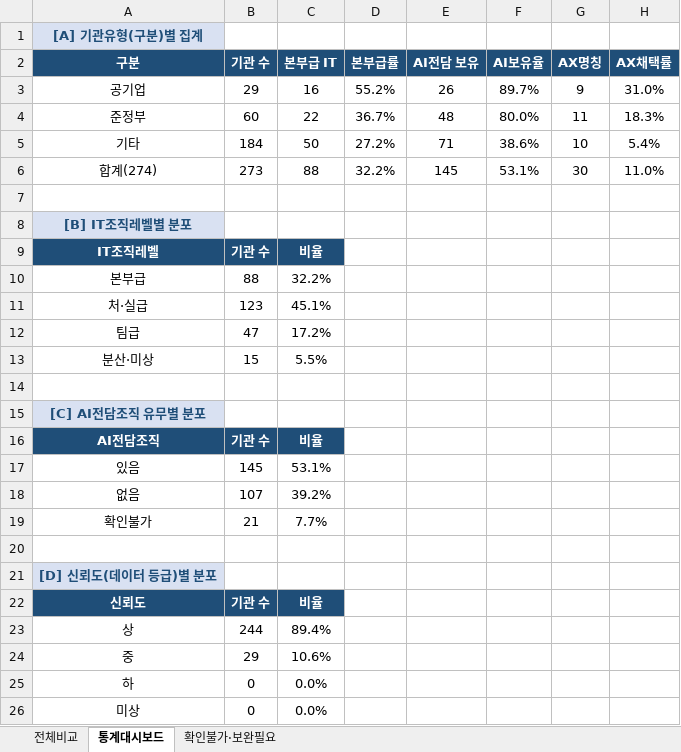
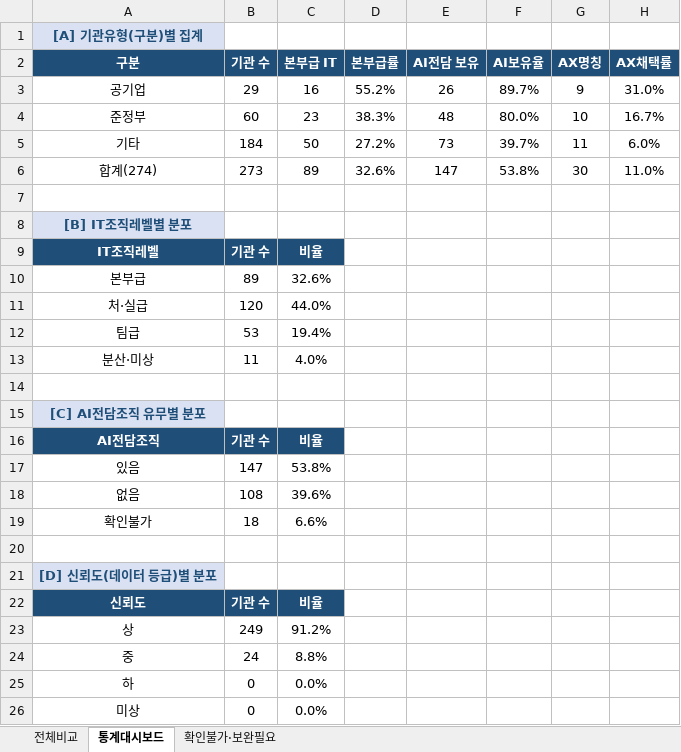
Before and after one commit to lovelyquality/korea-public-it-org-2026, an Excel workbook: IT조직_비교표_공공기관274.xlsx, sheet 통계대시보드, drawn as a sheet; values as stored, in another font and other column widths than the file's, no borders; the diff names each change by its address in the sheet, - before the commit and + after, or states it on an @@ line.

```diff
--- a/IT조직_비교표_공공기관274.xlsx (sheet 통계대시보드)
+++ b/IT조직_비교표_공공기관274.xlsx (sheet 통계대시보드)
-C4 (본부급 IT): 22
+C4 (본부급 IT): 23
-D4 (본부급률): 36.7%
+D4 (본부급률): 38.3%
-G4 (AX명칭): 11
+G4 (AX명칭): 10
-H4 (AX채택률): 18.3%
+H4 (AX채택률): 16.7%
-E5 (AI전담 보유): 71
+E5 (AI전담 보유): 73
-F5 (AI보유율): 38.6%
+F5 (AI보유율): 39.7%
-G5 (AX명칭): 10
+G5 (AX명칭): 11
-H5 (AX채택률): 5.4%
+H5 (AX채택률): 6.0%
-C6 (본부급 IT): 88
+C6 (본부급 IT): 89
-D6 (본부급률): 32.2%
+D6 (본부급률): 32.6%
-E6 (AI전담 보유): 145
+E6 (AI전담 보유): 147
-F6 (AI보유율): 53.1%
+F6 (AI보유율): 53.8%
-B10 (기관 수): 88
+B10 (기관 수): 89
-C10 (본부급 IT): 32.2%
+C10 (본부급 IT): 32.6%
-B11 (기관 수): 123
+B11 (기관 수): 120
-C11 (본부급 IT): 45.1%
+C11 (본부급 IT): 44.0%
-B12 (기관 수): 47
+B12 (기관 수): 53
-C12 (본부급 IT): 17.2%
+C12 (본부급 IT): 19.4%
-B13 (기관 수): 15
+B13 (기관 수): 11
-C13 (본부급 IT): 5.5%
+C13 (본부급 IT): 4.0%
-B17 (기관 수): 145
+B17 (기관 수): 147
-C17 (본부급 IT): 53.1%
+C17 (본부급 IT): 53.8%
-B18 (기관 수): 107
+B18 (기관 수): 108
-C18 (본부급 IT): 39.2%
+C18 (본부급 IT): 39.6%
-B19 (기관 수): 21
+B19 (기관 수): 18
-C19 (본부급 IT): 7.7%
+C19 (본부급 IT): 6.6%
-B23 (기관 수): 244
+B23 (기관 수): 249
-C23 (본부급 IT): 89.4%
+C23 (본부급 IT): 91.2%
-B24 (기관 수): 29
+B24 (기관 수): 24
-C24 (본부급 IT): 10.6%
+C24 (본부급 IT): 8.8%
```
Also changed, not shown: sheet 전체비교, sheet 확인불가·보완필요, 2 other files.
